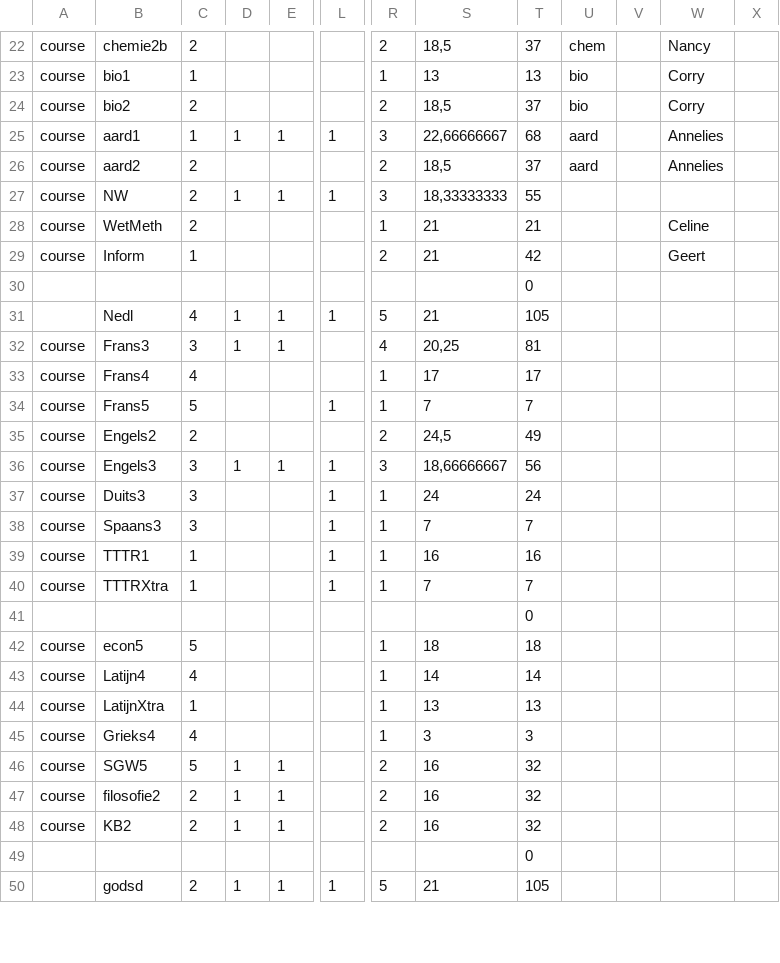
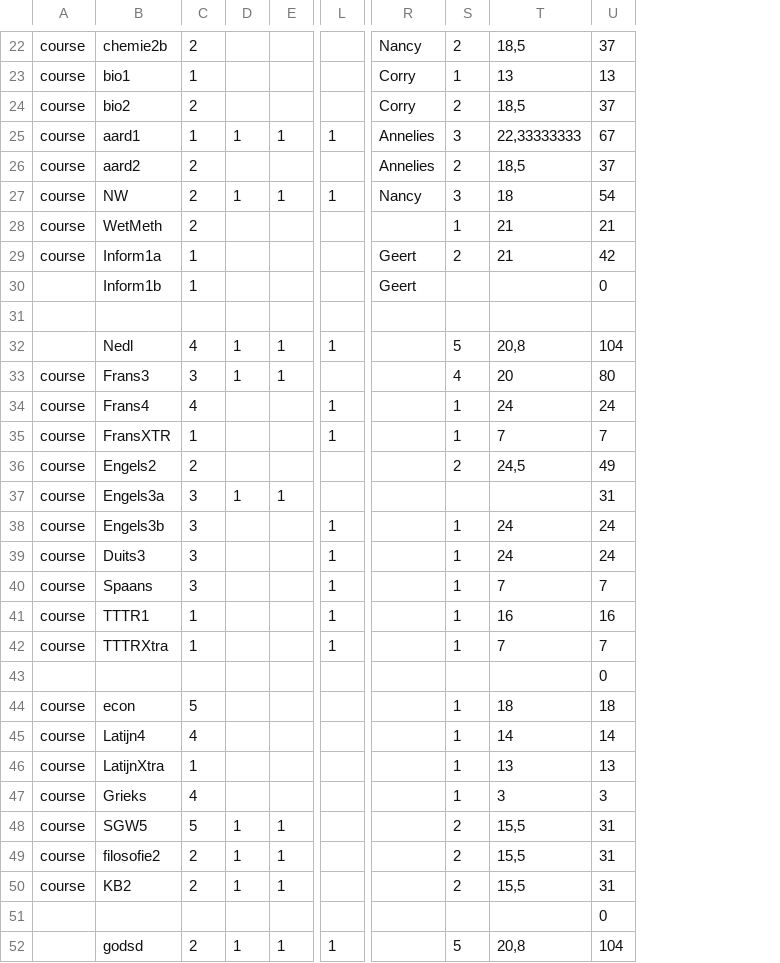
Before and after one commit to gfannes/pasta, a CSV file: 2026/5a.csv, drawn as a sheet; only a part is shown, gaps mark what is left out; removed rows and columns are numbered as before the commit, all else as after; rows hold the shown columns only; the diff covers the shown part only; the diff names each change by its address in the sheet, - before the commit and + after, or states it on an @@ line.

```diff
--- a/2026/5a.csv
+++ b/2026/5a.csv
+column R, rows 22-29: Nancy | Corry | Corry | Annelies | Annelies | Nancy |  | Geert
-column U, rows 22-26: chem | bio | bio | aard | aard
-column V, empty
-column W, rows 22-29: Nancy | Corry | Corry | Annelies | Annelies |  | Celine | Geert
-column X, empty
-T25: 22,66666667
+T25: 22,33333333
-U25: 68
+U25: 67
-T27: 18,33333333
+T27: 18
-U27: 55
+U27: 54
-B29: Inform
+B29: Inform1a
+row 30:  | Inform1b | 1 |  |  |  | Geert |  |  | 0
-U31: 0
+U31: (empty)
-T32: 21
+T32: 20,8
-U32: 105
+U32: 104
-T33: 20,25
+T33: 20
-U33: 81
+U33: 80
-L34: (empty)
+L34: 1
-T34: 17
+T34: 24
-U34: 17
+U34: 24
-B35: Frans5
+B35: FransXTR
-C35: 5
+C35: 1
+row 37: course | Engels3a | 3 | 1 | 1 |  |  |  |  | 31
-B38: Engels3
+B38: Engels3b
-D38: 1
+D38: (empty)
-E38: 1
+E38: (empty)
-S38: 3
+S38: 1
-T38: 18,66666667
+T38: 24
-U38: 56
+U38: 24
-B40: Spaans3
+B40: Spaans
-B44: econ5
+B44: econ
-B47: Grieks4
+B47: Grieks
-T48:T50: 16
+T48:T50: 15,5
-U48:U50: 32
+U48:U50: 31
-T52: 21
+T52: 20,8
-U52: 105
+U52: 104
```
Also changed, not shown: 25 edited cells elsewhere in this file, 2026/5c.csv, 4 other files.
